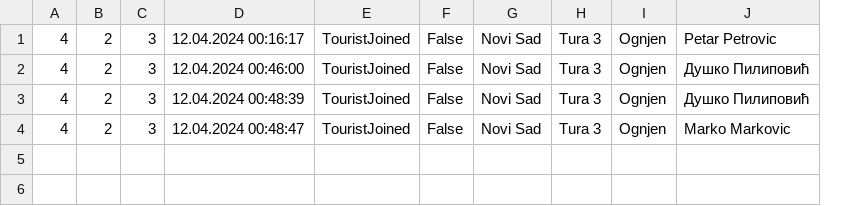
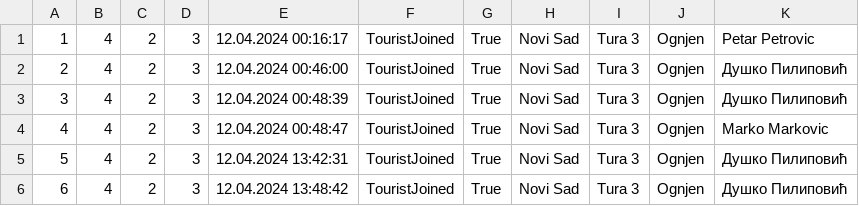
Before and after one commit to marija-djurdjevic/Booking, a CSV file: Resources/Data/touristGuideNotification.csv, drawn as a sheet; removed rows and columns are numbered as before the commit, all else as after; the diff names each change by its address in the sheet, - before the commit and + after, or states it on an @@ line.

Commit message:
Corrected errors for rating tours and displaying vouchers and notifications.

```diff
--- a/Resources/Data/touristGuideNotification.csv
+++ b/Resources/Data/touristGuideNotification.csv
+column A, rows 1-4: 1 | 2 | 3 | 4
-column F, rows 1-4: all False
+column G, rows 1-4: all True
+row 5: 5 | 4 | 2 | 3 | 12.04.2024 13:42:31 | TouristJoined | True | Novi Sad | Tura 3 | Ognjen | Душко Пилиповић
+row 6: 6 | 4 | 2 | 3 | 12.04.2024 13:48:42 | TouristJoined | True | Novi Sad | Tura 3 | Ognjen | Душко Пилиповић
```
Also changed, not shown: Resources/Data/tours.csv, Resources/Data/vouchers.csv, 13 other files.
